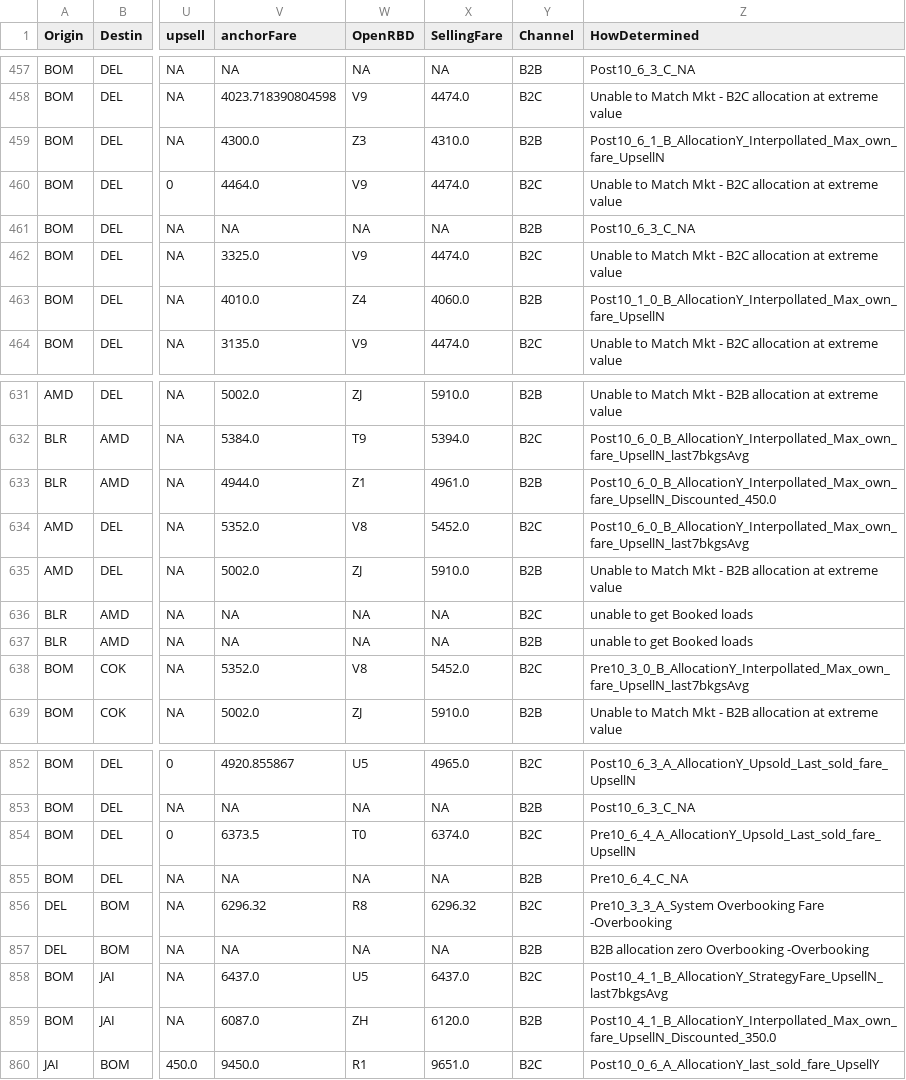
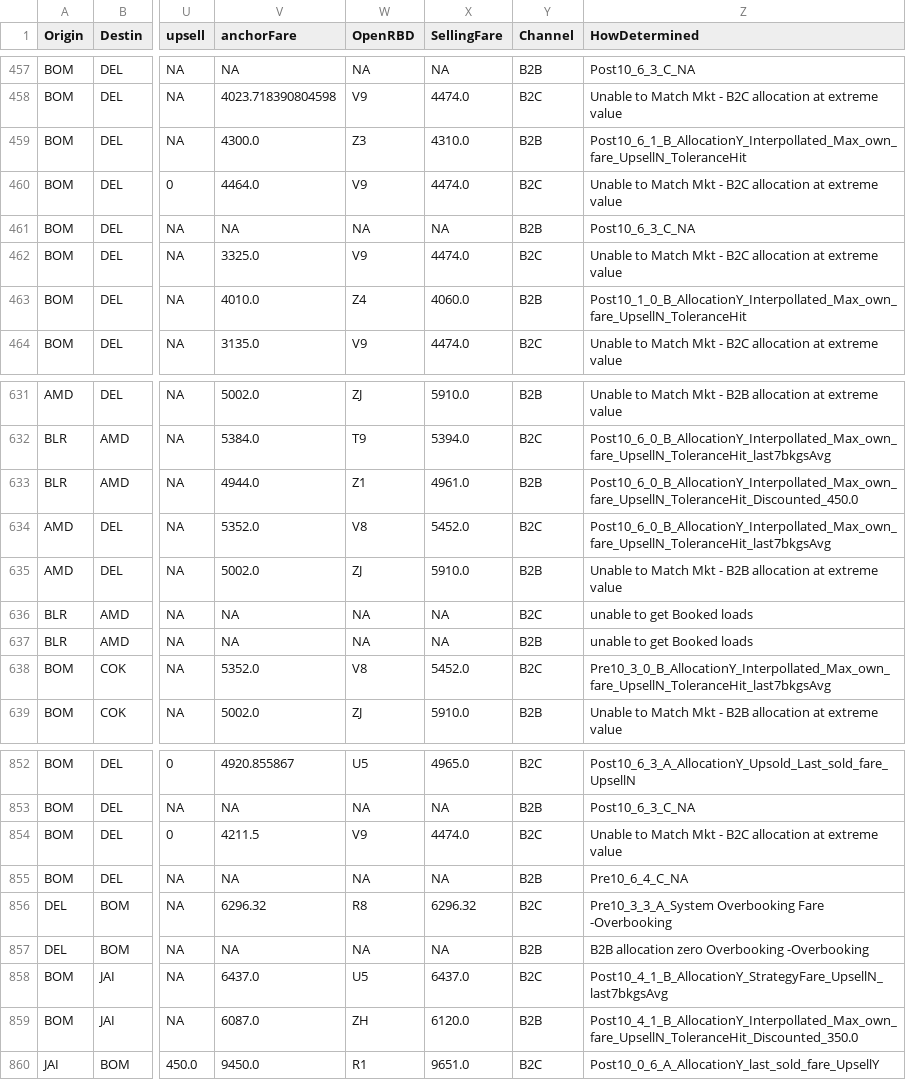
Before and after one commit to vivekbolla123/rm-allocation-serverless-funcs, a CSV file: QPDynamicAllocation/testcases/output/generated_output/summary.csv, drawn as a sheet; only a part is shown, gaps mark what is left out; the diff covers the shown part only; the diff names each change by its address in the sheet, - before the commit and + after, or states it on an @@ line.

```diff
--- a/QPDynamicAllocation/testcases/output/generated_output/summary.csv
+++ b/QPDynamicAllocation/testcases/output/generated_output/summary.csv
-Z459 (HowDetermined): Post10_6_1_B_AllocationY_Interpollated_Max_own_fare_UpsellN
+Z459 (HowDetermined): Post10_6_1_B_AllocationY_Interpollated_Max_own_fare_UpsellN_ToleranceHit
-Z463 (HowDetermined): Post10_1_0_B_AllocationY_Interpollated_Max_own_fare_UpsellN
+Z463 (HowDetermined): Post10_1_0_B_AllocationY_Interpollated_Max_own_fare_UpsellN_ToleranceHit
-Z632 (HowDetermined): Post10_6_0_B_AllocationY_Interpollated_Max_own_fare_UpsellN_last7bkgsAvg
+Z632 (HowDetermined): Post10_6_0_B_AllocationY_Interpollated_Max_own_fare_UpsellN_ToleranceHit_last7bkgsAvg
-Z633 (HowDetermined): Post10_6_0_B_AllocationY_Interpollated_Max_own_fare_UpsellN_Discounted_450.0
+Z633 (HowDetermined): Post10_6_0_B_AllocationY_Interpollated_Max_own_fare_UpsellN_ToleranceHit_Discounted_450.0
-Z634 (HowDetermined): Post10_6_0_B_AllocationY_Interpollated_Max_own_fare_UpsellN_last7bkgsAvg
+Z634 (HowDetermined): Post10_6_0_B_AllocationY_Interpollated_Max_own_fare_UpsellN_ToleranceHit_last7bkgsAvg
-Z638 (HowDetermined): Pre10_3_0_B_AllocationY_Interpollated_Max_own_fare_UpsellN_last7bkgsAvg
+Z638 (HowDetermined): Pre10_3_0_B_AllocationY_Interpollated_Max_own_fare_UpsellN_ToleranceHit_last7bkgsAvg
-V854 (anchorFare): 6373.5
+V854 (anchorFare): 4211.5
-W854 (OpenRBD): T0
+W854 (OpenRBD): V9
-X854 (SellingFare): 6374.0
+X854 (SellingFare): 4474.0
-Z854 (HowDetermined): Pre10_6_4_A_AllocationY_Upsold_Last_sold_fare_UpsellN
+Z854 (HowDetermined): Unable to Match Mkt - B2C allocation at extreme value
-Z859 (HowDetermined): Post10_4_1_B_AllocationY_Interpollated_Max_own_fare_UpsellN_Discounted_350.0
+Z859 (HowDetermined): Post10_4_1_B_AllocationY_Interpollated_Max_own_fare_UpsellN_ToleranceHit_Discounted_350.0
```
Also changed, not shown: 70 edited cells elsewhere in this file, QPDynamicAllocation/testcases/output/expected_output/summary.csv, 1 other file.
